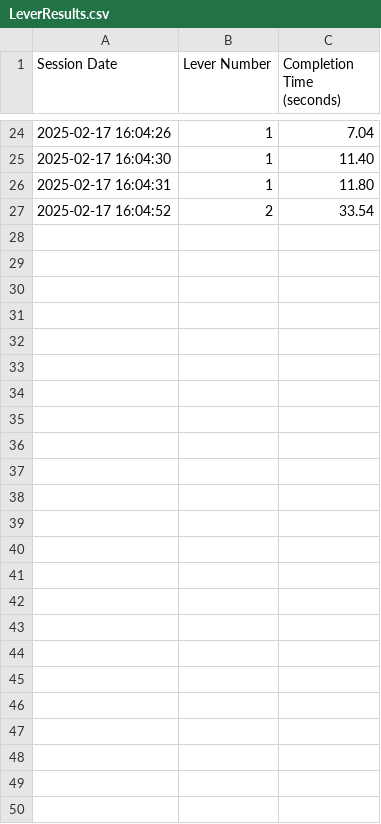
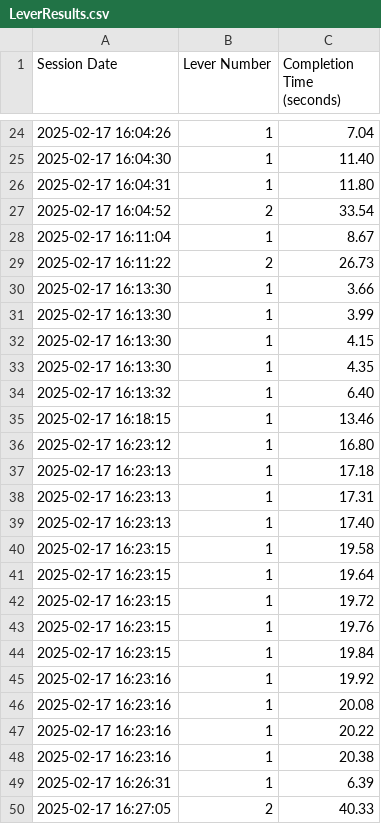
Before and after one commit to jianpinglim/ISDT_Zombie, a CSV file: ISDT_CA1_Jianping/Assets/_MyProject/LeverData/LeverResults.csv, drawn as a sheet; only a part is shown, gaps mark what is left out; the diff names each change by its address in the sheet, - before the commit and + after, or states it on an @@ line.

```diff
--- a/ISDT_CA1_Jianping/Assets/_MyProject/LeverData/LeverResults.csv
+++ b/ISDT_CA1_Jianping/Assets/_MyProject/LeverData/LeverResults.csv
+row 28: 2025-02-17 16:11:04 | 1 | 8.67
+row 29: 2025-02-17 16:11:22 | 2 | 26.73
+row 30: 2025-02-17 16:13:30 | 1 | 3.66
+row 31: 2025-02-17 16:13:30 | 1 | 3.99
+row 32: 2025-02-17 16:13:30 | 1 | 4.15
+row 33: 2025-02-17 16:13:30 | 1 | 4.35
+row 34: 2025-02-17 16:13:32 | 1 | 6.40
+row 35: 2025-02-17 16:18:15 | 1 | 13.46
+row 36: 2025-02-17 16:23:12 | 1 | 16.80
+row 37: 2025-02-17 16:23:13 | 1 | 17.18
+row 38: 2025-02-17 16:23:13 | 1 | 17.31
+row 39: 2025-02-17 16:23:13 | 1 | 17.40
+row 40: 2025-02-17 16:23:15 | 1 | 19.58
+row 41: 2025-02-17 16:23:15 | 1 | 19.64
+row 42: 2025-02-17 16:23:15 | 1 | 19.72
+row 43: 2025-02-17 16:23:15 | 1 | 19.76
+row 44: 2025-02-17 16:23:15 | 1 | 19.84
+row 45: 2025-02-17 16:23:16 | 1 | 19.92
+row 46: 2025-02-17 16:23:16 | 1 | 20.08
+row 47: 2025-02-17 16:23:16 | 1 | 20.22
+row 48: 2025-02-17 16:23:16 | 1 | 20.38
+row 49: 2025-02-17 16:26:31 | 1 | 6.39
+row 50: 2025-02-17 16:27:05 | 2 | 40.33
```
Also changed, not shown: 14 other files.
